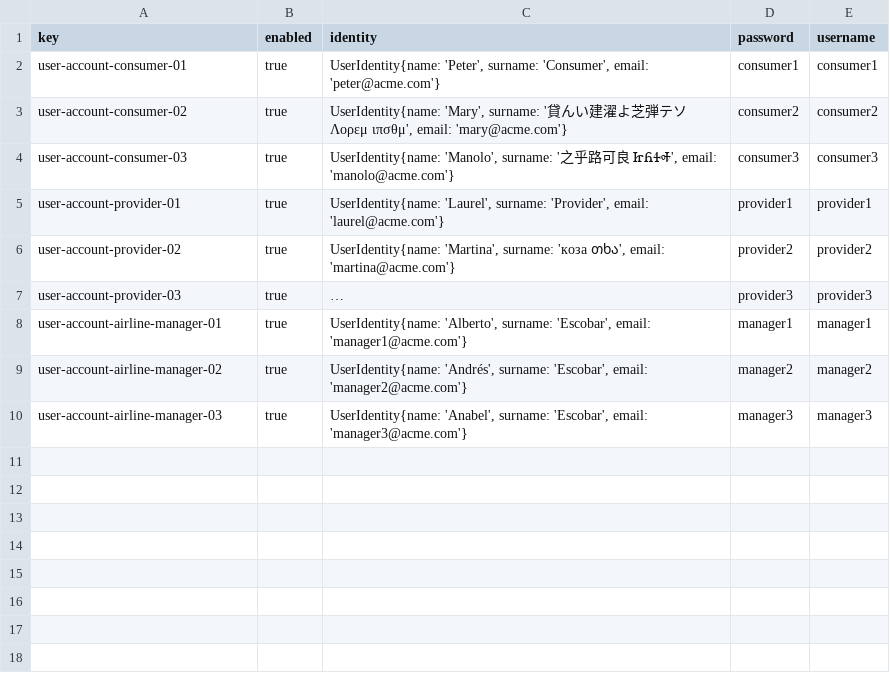
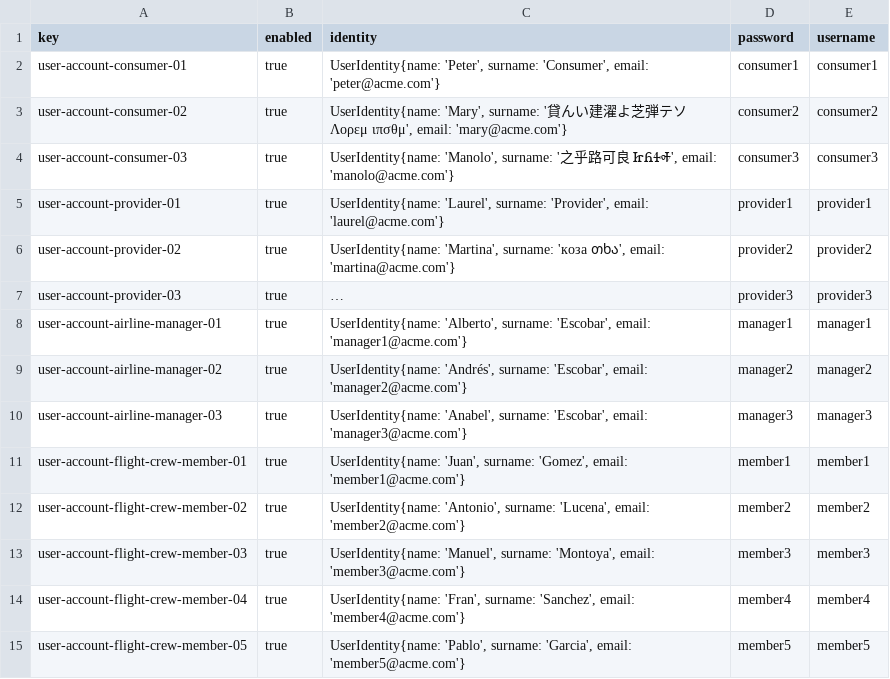
Before and after one commit to Albertoescobarsanchez/Acme-ANS-D02, a CSV file: src/main/resources/WEB-INF/data/sample/user-account.csv, drawn as a sheet; long unchanged cells end in …; the diff names each change by its address in the sheet, - before the commit and + after, or states it on an @@ line.

Commit message:
tablero creado

```diff
--- a/src/main/resources/WEB-INF/data/sample/user-account.csv
+++ b/src/main/resources/WEB-INF/data/sample/user-account.csv
+row 11: user-account-flight-crew-member-01 | true | UserIdentity{name: 'Juan', surname: 'Gomez', email: 'member1@acme.com'} | member1 | member1
+row 12: user-account-flight-crew-member-02 | true | UserIdentity{name: 'Antonio', surname: 'Lucena', email: 'member2@acme.com'} | member2 | member2
+row 13: user-account-flight-crew-member-03 | true | UserIdentity{name: 'Manuel', surname: 'Montoya', email: 'member3@acme.com'} | member3 | member3
+row 14: user-account-flight-crew-member-04 | true | UserIdentity{name: 'Fran', surname: 'Sanchez', email: 'member4@acme.com'} | member4 | member4
+row 15: user-account-flight-crew-member-05 | true | UserIdentity{name: 'Pablo', surname: 'Garcia', email: 'member5@acme.com'} | member5 | member5
```
Also changed, not shown: 3 other files.
